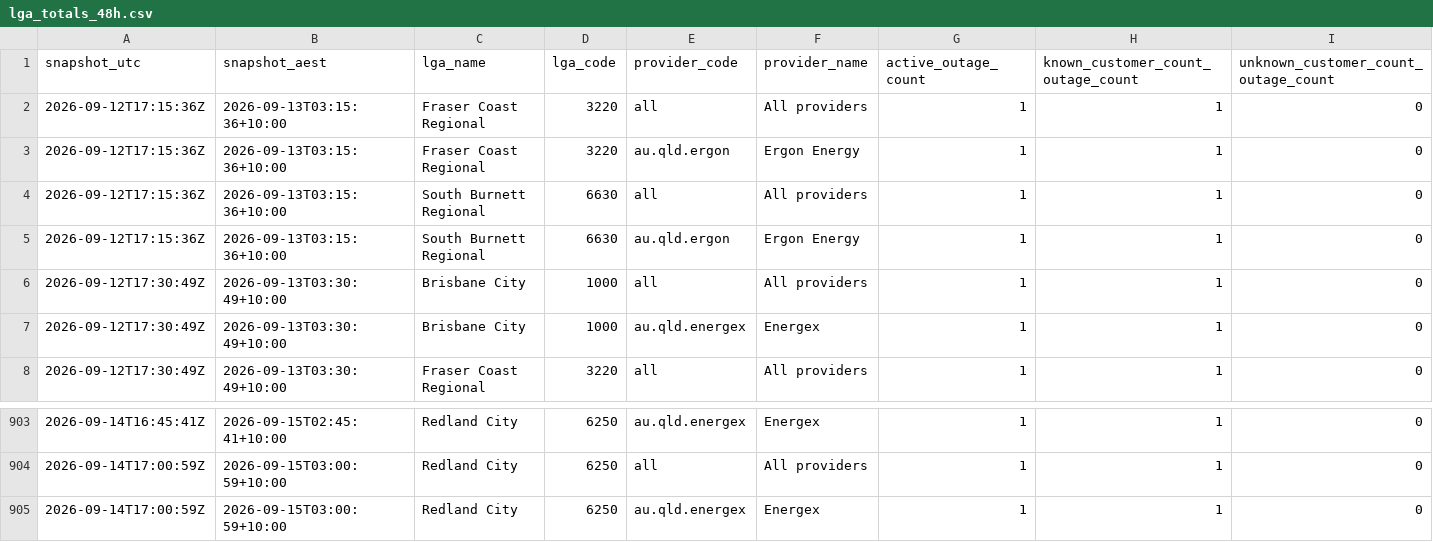
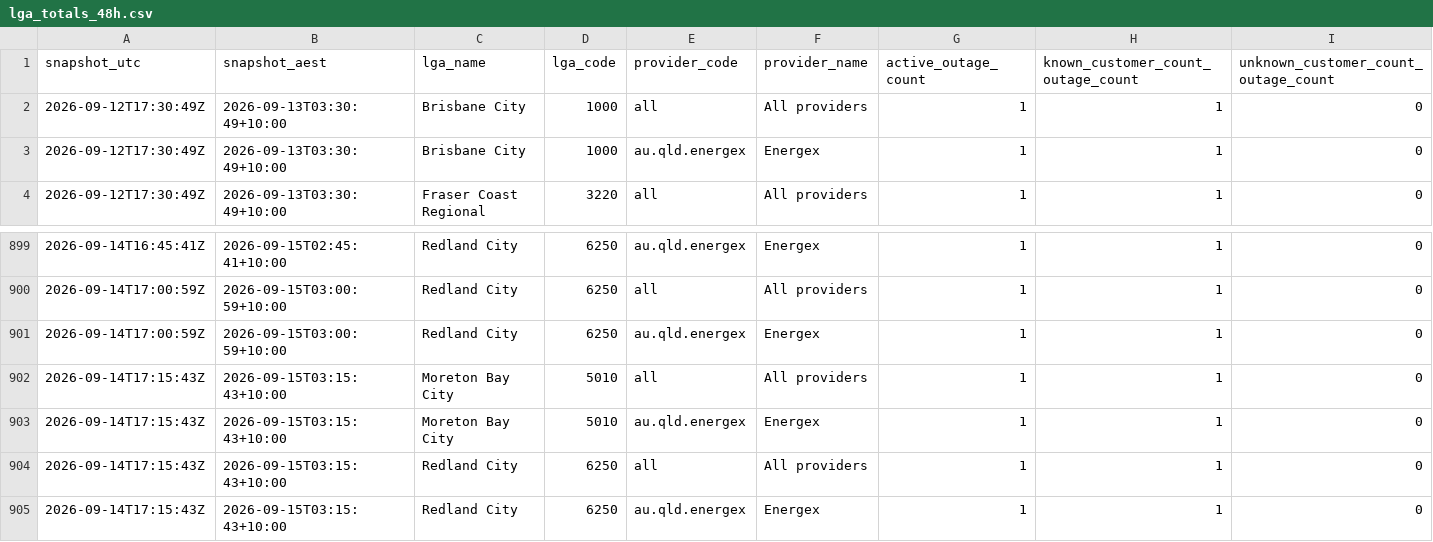
Before and after one commit to gowlettluke/qldpoweroutages, a CSV file: data/lga_totals_48h.csv, drawn as a sheet; only a part is shown, gaps mark what is left out; removed rows and columns are numbered as before the commit, all else as after; rows hold the shown columns only; the diff names each change by its address in the sheet, - before the commit and + after, or states it on an @@ line.

```diff
--- a/data/lga_totals_48h.csv
+++ b/data/lga_totals_48h.csv
-row 2: 2026-09-12T17:15:36Z | 2026-09-13T03:15:36+10:00 | Fraser Coast Regional | 3220 | all | All providers | 1 | 1 | 0
-row 3: 2026-09-12T17:15:36Z | 2026-09-13T03:15:36+10:00 | Fraser Coast Regional | 3220 | au.qld.ergon | Ergon Energy | 1 | 1 | 0
-row 4: 2026-09-12T17:15:36Z | 2026-09-13T03:15:36+10:00 | South Burnett Regional | 6630 | all | All providers | 1 | 1 | 0
-row 5: 2026-09-12T17:15:36Z | 2026-09-13T03:15:36+10:00 | South Burnett Regional | 6630 | au.qld.ergon | Ergon Energy | 1 | 1 | 0
+row 902: 2026-09-14T17:15:43Z | 2026-09-15T03:15:43+10:00 | Moreton Bay City | 5010 | all | All providers | 1 | 1 | 0
+row 903: 2026-09-14T17:15:43Z | 2026-09-15T03:15:43+10:00 | Moreton Bay City | 5010 | au.qld.energex | Energex | 1 | 1 | 0
+row 904: 2026-09-14T17:15:43Z | 2026-09-15T03:15:43+10:00 | Redland City | 6250 | all | All providers | 1 | 1 | 0
+row 905: 2026-09-14T17:15:43Z | 2026-09-15T03:15:43+10:00 | Redland City | 6250 | au.qld.energex | Energex | 1 | 1 | 0
```
Also changed, not shown: data/lga_cumulative_48h.csv, data/lga_totals_latest.csv, 4 other files.
